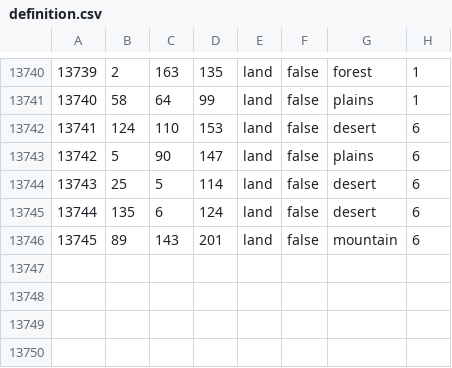
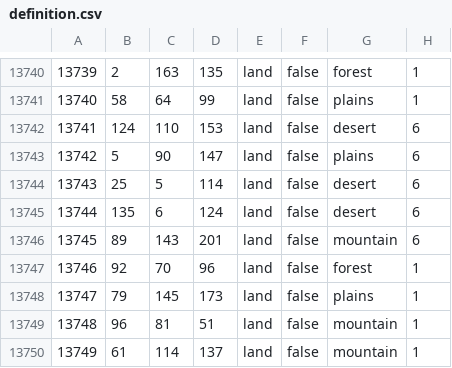
Before and after one commit to EranShadhan/Kaisertum-RH, a CSV file: map/definition.csv, drawn as a sheet; only a part is shown, gaps mark what is left out; the diff names each change by its address in the sheet, - before the commit and + after, or states it on an @@ line.

```diff
--- a/map/definition.csv
+++ b/map/definition.csv
+row 13747: 13746 | 92 | 70 | 96 | land | false | forest | 1
+row 13748: 13747 | 79 | 145 | 173 | land | false | plains | 1
+row 13749: 13748 | 96 | 81 | 51 | land | false | mountain | 1
+row 13750: 13749 | 61 | 114 | 137 | land | false | mountain | 1
```
Also changed, not shown: 14 other files.
